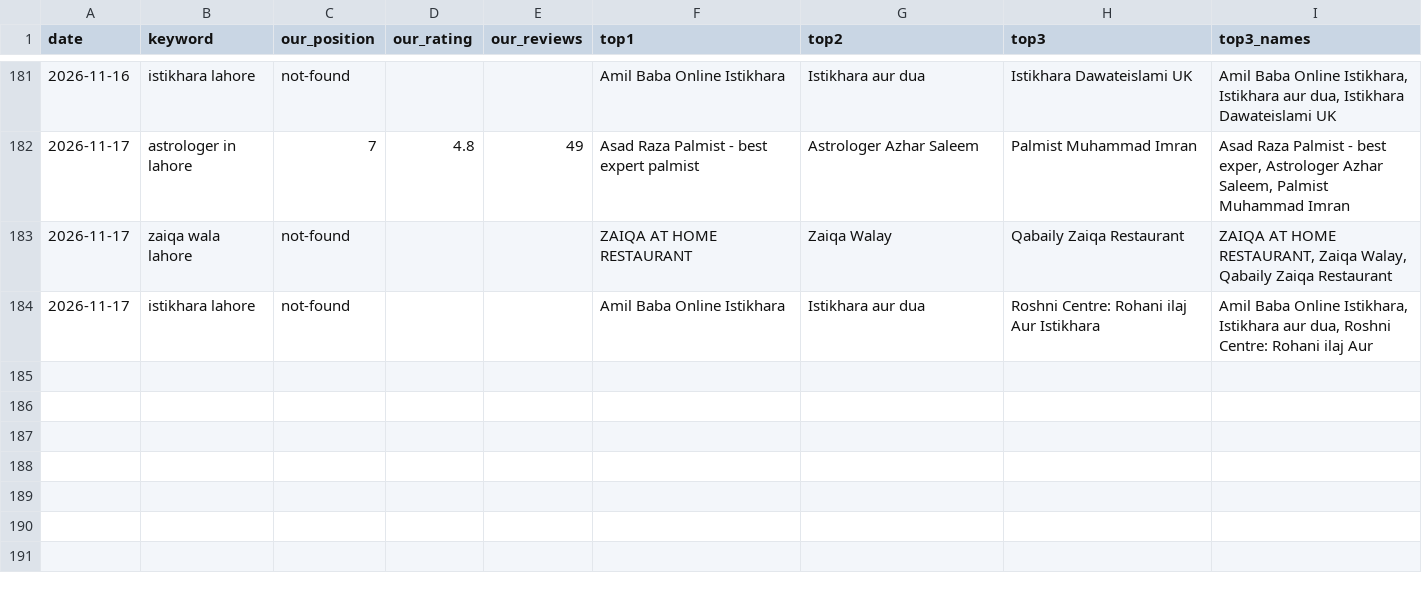
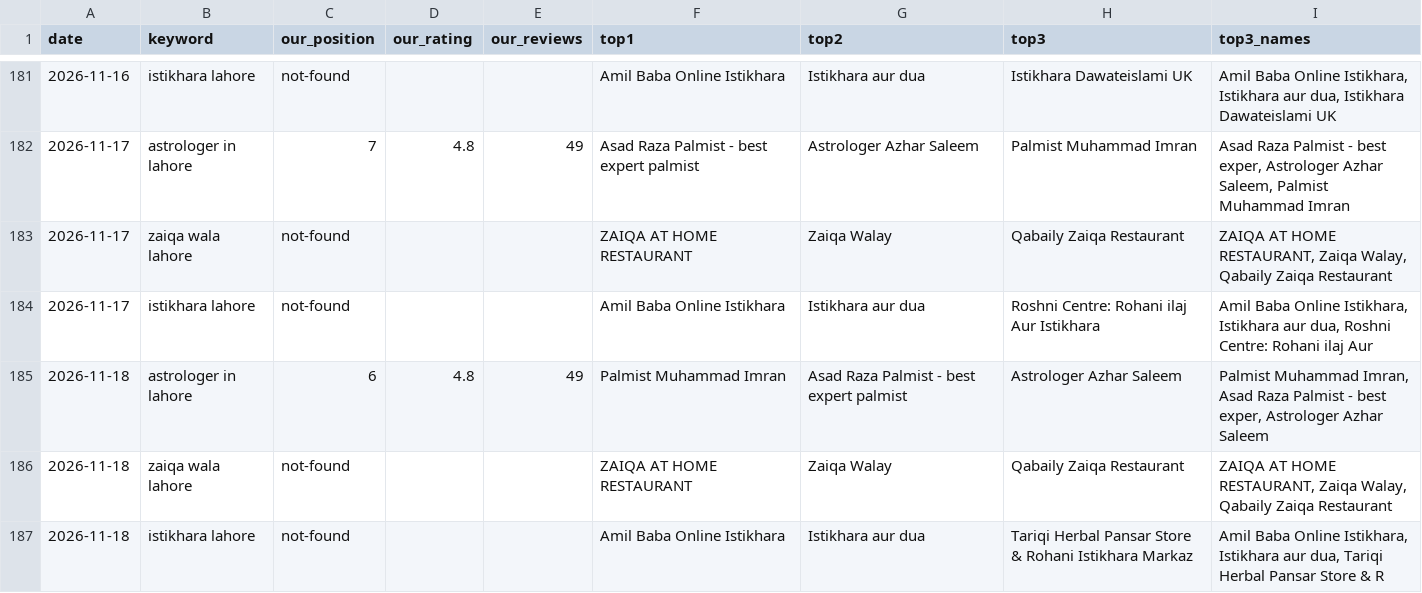
Before and after one commit to syednumanalishah/syednumanalishah.github.io, a CSV file: agent/history.csv, drawn as a sheet; only a part is shown, gaps mark what is left out; the diff names each change by its address in the sheet, - before the commit and + after, or states it on an @@ line.

```diff
--- a/agent/history.csv
+++ b/agent/history.csv
+row 185: 2026-11-18 | astrologer in lahore | 6 | 4.8 | 49 | Palmist Muhammad Imran | Asad Raza Palmist - best expert palmist | Astrologer Azhar Saleem | Palmist Muhammad Imran, Asad Raza Palmist - best exper, Astrologer Azhar Saleem
+row 186: 2026-11-18 | zaiqa wala lahore | not-found |  |  | ZAIQA AT HOME RESTAURANT | Zaiqa Walay | Qabaily Zaiqa Restaurant | ZAIQA AT HOME RESTAURANT, Zaiqa Walay, Qabaily Zaiqa Restaurant
+row 187: 2026-11-18 | istikhara lahore | not-found |  |  | Amil Baba Online Istikhara | Istikhara aur dua | Tariqi Herbal Pansar Store & Rohani Istikhara Markaz | Amil Baba Online Istikhara, Istikhara aur dua, Tariqi Herbal Pansar Store & R
```
Also changed, not shown: 2 other files.
